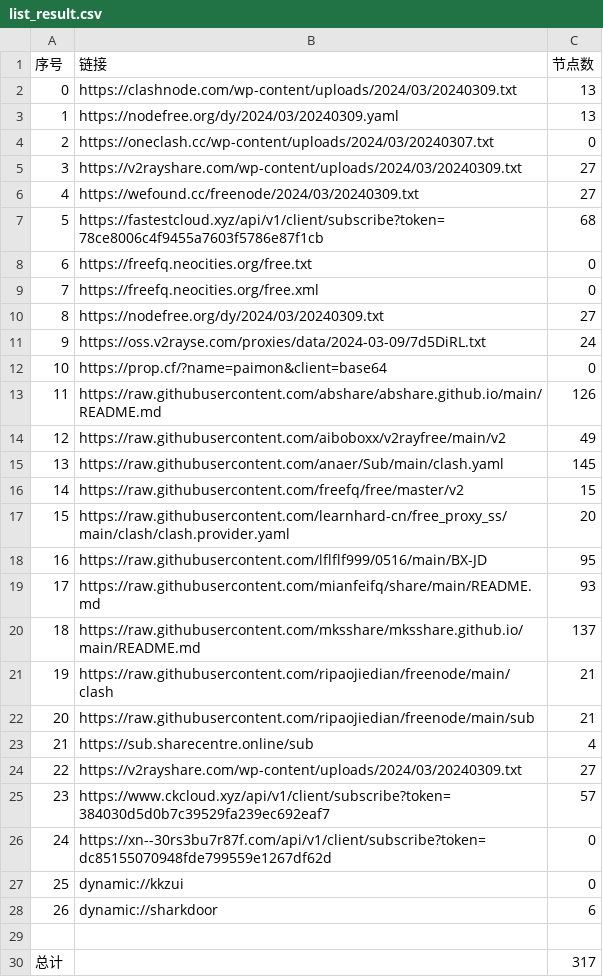
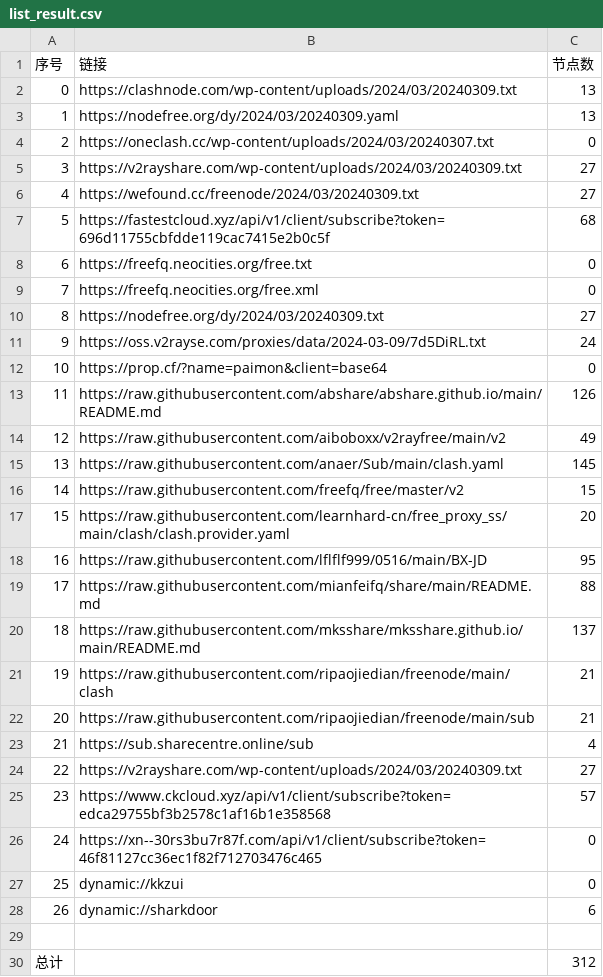
Before and after one commit to chxxyz2004/NoMoreWalls, a CSV file: list_result.csv, drawn as a sheet.

```diff
--- a/list_result.csv
+++ b/list_result.csv
@@ -6,3 +6,3 @@
 4,https://wefound.cc/freenode/2024/03/20240309.txt,27
-5,https://fastestcloud.xyz/api/v1/client/subscribe?token=78ce8006c4f9455a7603f5786e87f1cb,68
+5,https://fastestcloud.xyz/api/v1/client/subscribe?token=696d11755cbfdde119cac7415e2b0c5f,68
 6,https://freefq.neocities.org/free.txt,0
@@ -18,3 +18,3 @@
 16,https://raw.githubusercontent.com/lflflf999/0516/main/BX-JD,95
-17,https://raw.githubusercontent.com/mianfeifq/share/main/README.md,93
+17,https://raw.githubusercontent.com/mianfeifq/share/main/README.md,88
 18,https://raw.githubusercontent.com/mksshare/mksshare.github.io/main/README.md,137
@@ -24,4 +24,4 @@
 22,https://v2rayshare.com/wp-content/uploads/2024/03/20240309.txt,27
-23,https://www.ckcloud.xyz/api/v1/client/subscribe?token=384030d5d0b7c39529fa239ec692eaf7,57
-24,https://xn--30rs3bu7r87f.com/api/v1/client/subscribe?token=dc85155070948fde799559e1267df62d,0
+23,https://www.ckcloud.xyz/api/v1/client/subscribe?token=edca29755bf3b2578c1af16b1e358568,57
+24,https://xn--30rs3bu7r87f.com/api/v1/client/subscribe?token=46f81127cc36ec1f82f712703476c465,0
 25,dynamic://kkzui,0
@@ -29,2 +29,2 @@
 
-总计,,317
+总计,,312
```
Also changed, not shown: 5 other files.
